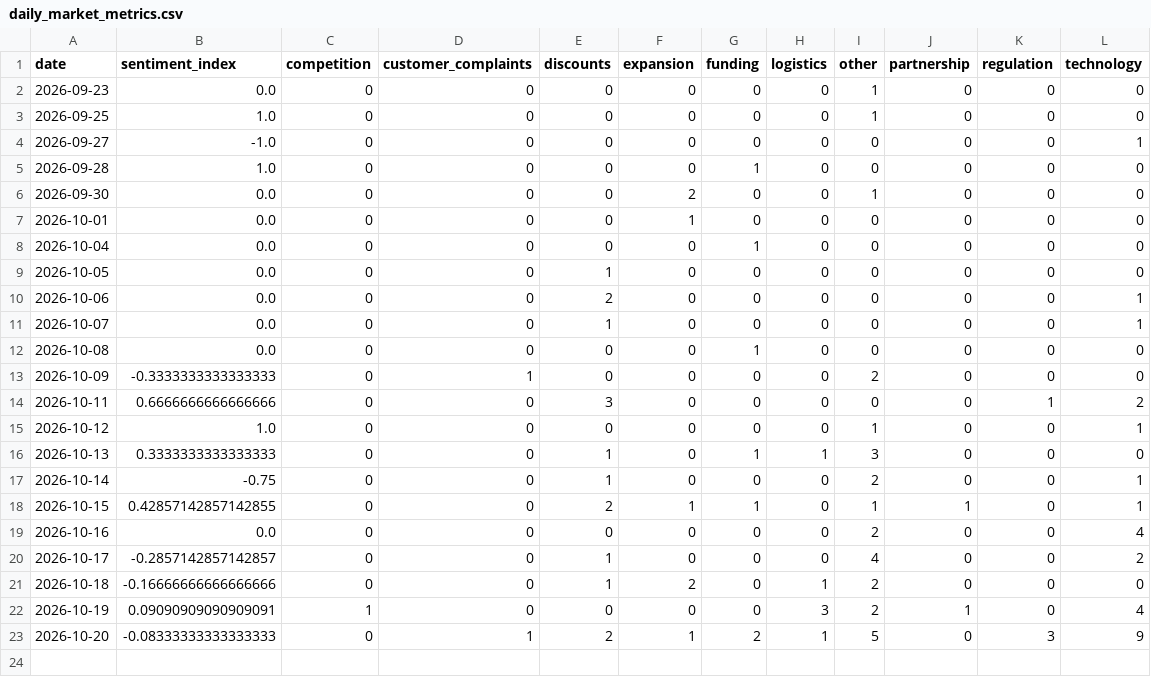
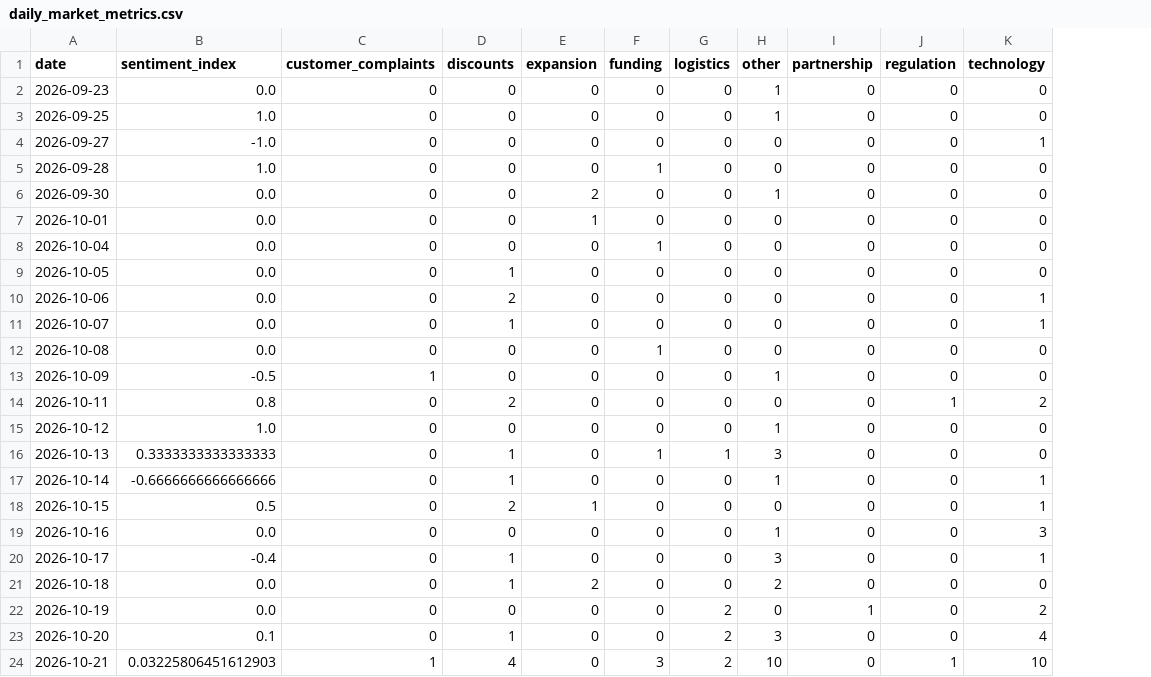
Before and after one commit to akanksha726/Infosys-Springboard, a CSV file: data/processed/daily_market_metrics.csv, drawn as a sheet; removed rows and columns are numbered as before the commit, all else as after; the diff names each change by its address in the sheet, - before the commit and + after, or states it on an @@ line.

```diff
--- a/data/processed/daily_market_metrics.csv
+++ b/data/processed/daily_market_metrics.csv
-column C (competition), rows 2-23: 0 | 0 | 0 | 0 | 0 | 0 | 0 | 0 | 0 | 0 | 0 | 0 | 0 | 0 | 0 | 0 | 0 | 0 | 0 | 0 | 1 | 0
-B13 (sentiment_index): -0.3333333333333333
+B13 (sentiment_index): -0.5
-H13 (other): 2
+H13 (other): 1
-B14 (sentiment_index): 0.6666666666666666
+B14 (sentiment_index): 0.8
-D14 (discounts): 3
+D14 (discounts): 2
-K15 (technology): 1
+K15 (technology): 0
-B17 (sentiment_index): -0.75
+B17 (sentiment_index): -0.6666666666666666
-H17 (other): 2
+H17 (other): 1
-B18 (sentiment_index): 0.42857142857142855
+B18 (sentiment_index): 0.5
-F18 (funding): 1
+F18 (funding): 0
-H18 (other): 1
+H18 (other): 0
-I18 (partnership): 1
+I18 (partnership): 0
-H19 (other): 2
+H19 (other): 1
-K19 (technology): 4
+K19 (technology): 3
-B20 (sentiment_index): -0.2857142857142857
+B20 (sentiment_index): -0.4
-H20 (other): 4
+H20 (other): 3
-K20 (technology): 2
+K20 (technology): 1
-B21 (sentiment_index): -0.16666666666666666
+B21 (sentiment_index): 0.0
-G21 (logistics): 1
+G21 (logistics): 0
-B22 (sentiment_index): 0.09090909090909091
+B22 (sentiment_index): 0.0
-G22 (logistics): 3
+G22 (logistics): 2
-H22 (other): 2
+H22 (other): 0
-K22 (technology): 4
+K22 (technology): 2
-B23 (sentiment_index): -0.08333333333333333
+B23 (sentiment_index): 0.1
-C23 (customer_complaints): 1
+C23 (customer_complaints): 0
-D23 (discounts): 2
+D23 (discounts): 1
-E23 (expansion): 1
+E23 (expansion): 0
-F23 (funding): 2
+F23 (funding): 0
-G23 (logistics): 1
+G23 (logistics): 2
-H23 (other): 5
+H23 (other): 3
-J23 (regulation): 3
+J23 (regulation): 0
-K23 (technology): 9
+K23 (technology): 4
+row 24: 2026-10-21 | 0.03225806451612903 | 1 | 4 | 0 | 3 | 2 | 10 | 0 | 1 | 10
```
Also changed, not shown: data/processed/brand_daily_metrics.csv, data/processed/market_forecast_history.csv, 1 other file.
